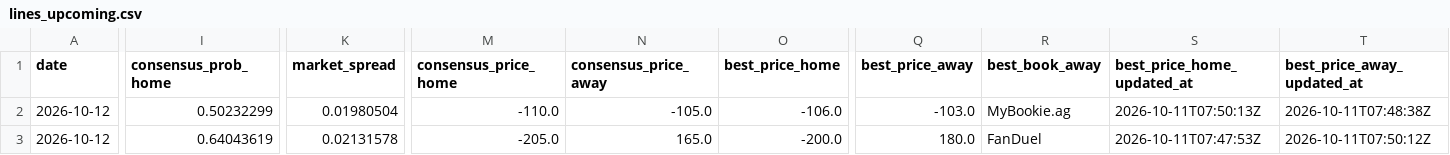
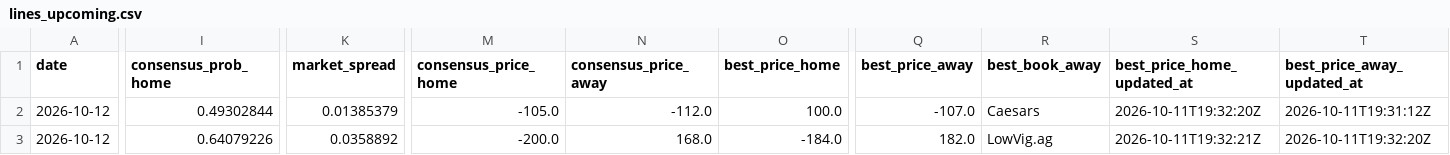
Before and after one commit to joshuakingsland/claude-diamond, a CSV file: data/lines_upcoming.csv, drawn as a sheet; only a part is shown, gaps mark what is left out; the diff covers the shown part only; the diff names each change by its address in the sheet, - before the commit and + after, or states it on an @@ line.

```diff
--- a/data/lines_upcoming.csv
+++ b/data/lines_upcoming.csv
-I2 (consensus_prob_home): 0.50232299
+I2 (consensus_prob_home): 0.49302844
-K2 (market_spread): 0.01980504
+K2 (market_spread): 0.01385379
-M2 (consensus_price_home): -110.0
+M2 (consensus_price_home): -105.0
-N2 (consensus_price_away): -105.0
+N2 (consensus_price_away): -112.0
-O2 (best_price_home): -106.0
+O2 (best_price_home): 100.0
-Q2 (best_price_away): -103.0
+Q2 (best_price_away): -107.0
-R2 (best_book_away): MyBookie.ag
+R2 (best_book_away): Caesars
-S2 (best_price_home_updated_at): 2026-10-11T07:50:13Z
+S2 (best_price_home_updated_at): 2026-10-11T19:32:20Z
-T2 (best_price_away_updated_at): 2026-10-11T07:48:38Z
+T2 (best_price_away_updated_at): 2026-10-11T19:31:12Z
-I3 (consensus_prob_home): 0.64043619
+I3 (consensus_prob_home): 0.64079226
-K3 (market_spread): 0.02131578
+K3 (market_spread): 0.0358892
-M3 (consensus_price_home): -205.0
+M3 (consensus_price_home): -200.0
-N3 (consensus_price_away): 165.0
+N3 (consensus_price_away): 168.0
-O3 (best_price_home): -200.0
+O3 (best_price_home): -184.0
-Q3 (best_price_away): 180.0
+Q3 (best_price_away): 182.0
-R3 (best_book_away): FanDuel
+R3 (best_book_away): LowVig.ag
-S3 (best_price_home_updated_at): 2026-10-11T07:47:53Z
+S3 (best_price_home_updated_at): 2026-10-11T19:32:21Z
-T3 (best_price_away_updated_at): 2026-10-11T07:50:12Z
+T3 (best_price_away_updated_at): 2026-10-11T19:32:20Z
```
Also changed, not shown: 76 edited cells elsewhere in this file, 2 other files.
